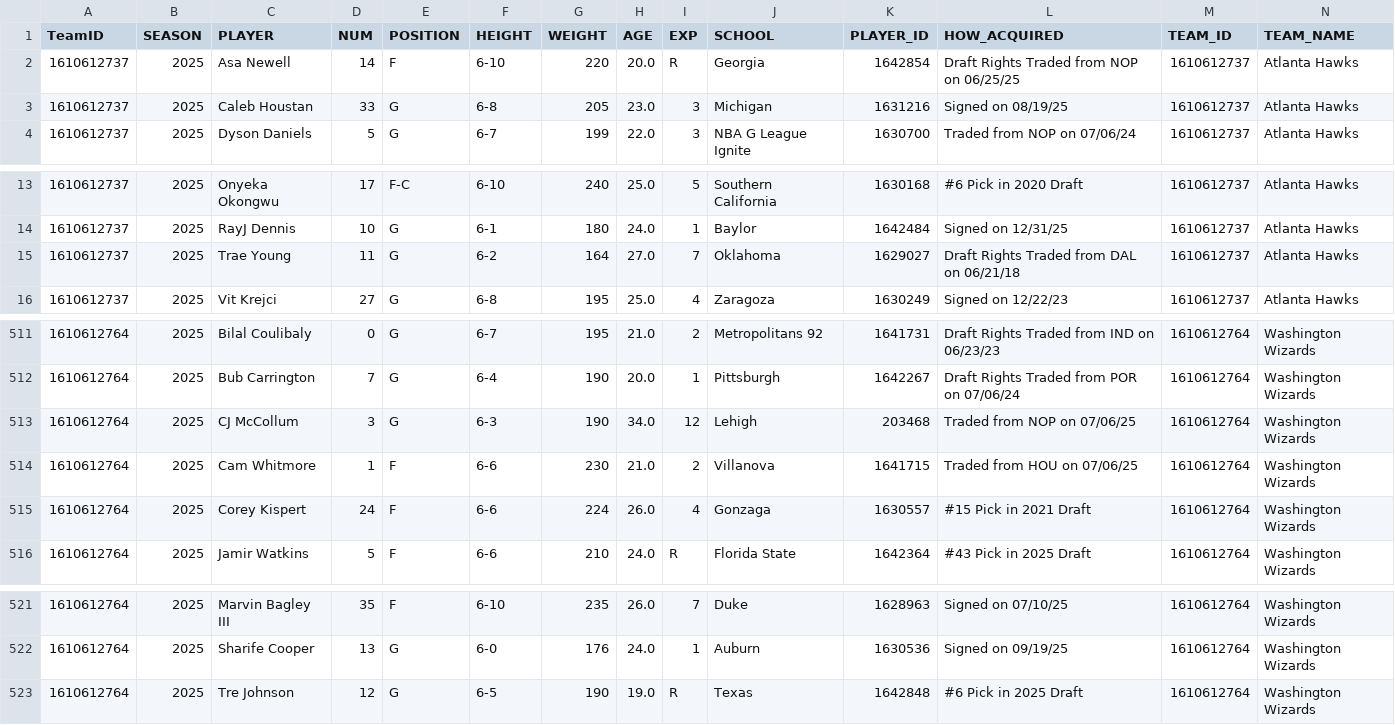
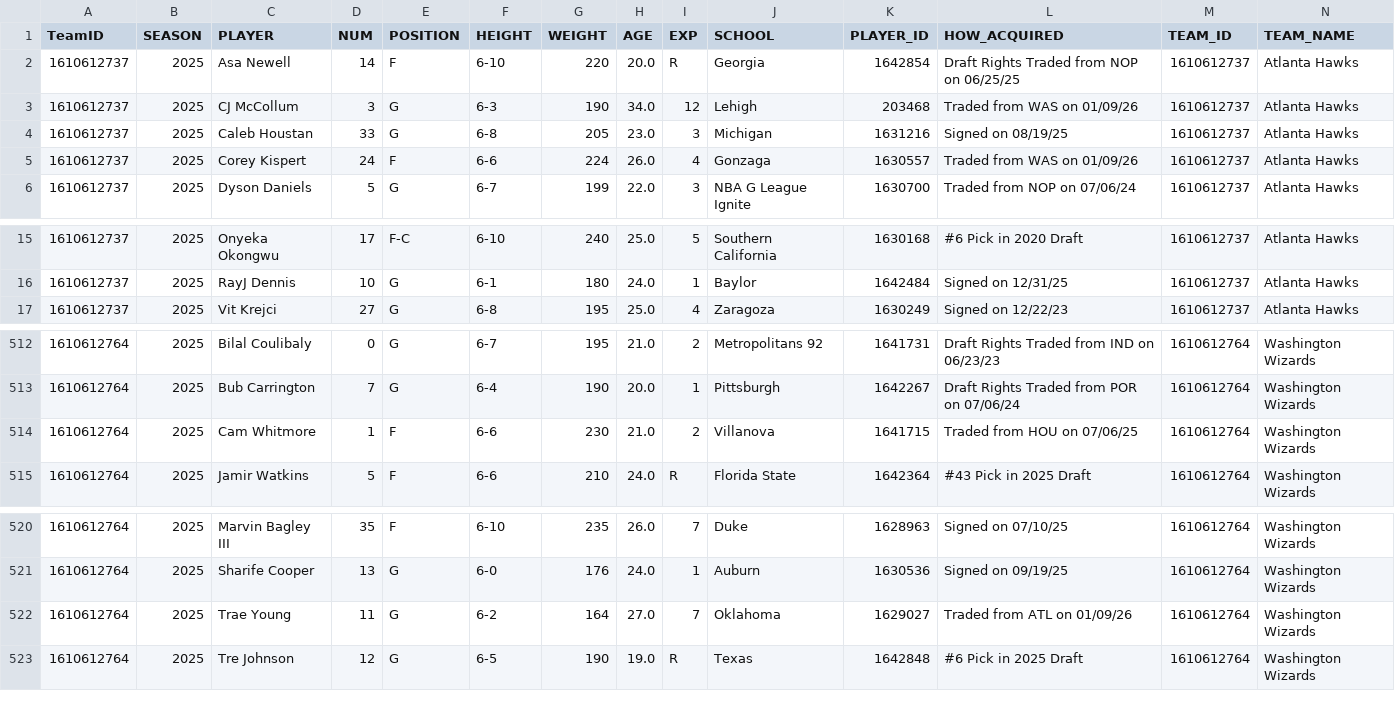
Before and after one commit to TechMax14/Sports-Analysis-Platform, a CSV file: backend/data/processed/nba_rosters.csv, drawn as a sheet; only a part is shown, gaps mark what is left out.

```diff
--- a/backend/data/processed/nba_rosters.csv
+++ b/backend/data/processed/nba_rosters.csv
@@ -2,3 +2,5 @@ TeamID,SEASON,PLAYER,NUM,POSITION,HEIGHT,WEIGHT,AGE,EXP,SCHOOL,PLAYER_ID,HOW_ACQ
 1610612737,2025,Asa Newell,14,F,6-10,220,20.0,R,Georgia,1642854,Draft Rights Traded from NOP on 06/25/25,1610612737,Atlanta Hawks
+1610612737,2025,CJ McCollum,3,G,6-3,190,34.0,12,Lehigh,203468,Traded from WAS on 01/09/26,1610612737,Atlanta Hawks
 1610612737,2025,Caleb Houstan,33,G,6-8,205,23.0,3,Michigan,1631216,Signed on 08/19/25,1610612737,Atlanta Hawks
+1610612737,2025,Corey Kispert,24,F,6-6,224,26.0,4,Gonzaga,1630557,Traded from WAS on 01/09/26,1610612737,Atlanta Hawks
 1610612737,2025,Dyson Daniels,5,G,6-7,199,22.0,3,NBA G League Ignite,1630700,Traded from NOP on 07/06/24,1610612737,Atlanta Hawks
@@ -14,3 +16,2 @@ TeamID,SEASON,PLAYER,NUM,POSITION,HEIGHT,WEIGHT,AGE,EXP,SCHOOL,PLAYER_ID,HOW_ACQ
 1610612737,2025,RayJ Dennis,10,G,6-1,180,24.0,1,Baylor,1642484,Signed on 12/31/25,1610612737,Atlanta Hawks
-1610612737,2025,Trae Young,11,G,6-2,164,27.0,7,Oklahoma,1629027,Draft Rights Traded from DAL on 06/21/18,1610612737,Atlanta Hawks
 1610612737,2025,Vit Krejci,27,G,6-8,195,25.0,4,Zaragoza,1630249,Signed on 12/22/23,1610612737,Atlanta Hawks
@@ -512,5 +513,3 @@ TeamID,SEASON,PLAYER,NUM,POSITION,HEIGHT,WEIGHT,AGE,EXP,SCHOOL,PLAYER_ID,HOW_ACQ
 1610612764,2025,Bub Carrington,7,G,6-4,190,20.0,1,Pittsburgh,1642267,Draft Rights Traded from POR on 07/06/24,1610612764,Washington Wizards
-1610612764,2025,CJ McCollum,3,G,6-3,190,34.0,12,Lehigh,203468,Traded from NOP on 07/06/25,1610612764,Washington Wizards
 1610612764,2025,Cam Whitmore,1,F,6-6,230,21.0,2,Villanova,1641715,Traded from HOU on 07/06/25,1610612764,Washington Wizards
-1610612764,2025,Corey Kispert,24,F,6-6,224,26.0,4,Gonzaga,1630557,#15 Pick in 2021 Draft,1610612764,Washington Wizards
 1610612764,2025,Jamir Watkins,5,F,6-6,210,24.0,R,Florida State,1642364,#43 Pick in 2025 Draft,1610612764,Washington Wizards
@@ -522,2 +521,3 @@ TeamID,SEASON,PLAYER,NUM,POSITION,HEIGHT,WEIGHT,AGE,EXP,SCHOOL,PLAYER_ID,HOW_ACQ
 1610612764,2025,Sharife Cooper,13,G,6-0,176,24.0,1,Auburn,1630536,Signed on 09/19/25,1610612764,Washington Wizards
+1610612764,2025,Trae Young,11,G,6-2,164,27.0,7,Oklahoma,1629027,Traded from ATL on 01/09/26,1610612764,Washington Wizards
 1610612764,2025,Tre Johnson,12,G,6-5,190,19.0,R,Texas,1642848,#6 Pick in 2025 Draft,1610612764,Washington Wizards
```
Also changed, not shown: backend/data/processed/nba_games.csv, backend/data/processed/nba_standings.csv, 11 other files.
